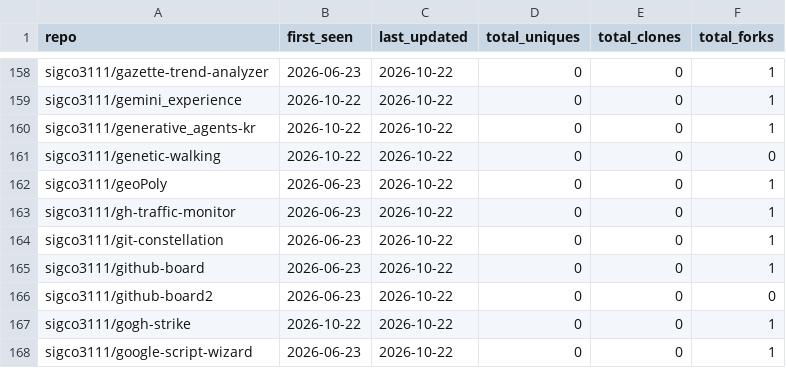
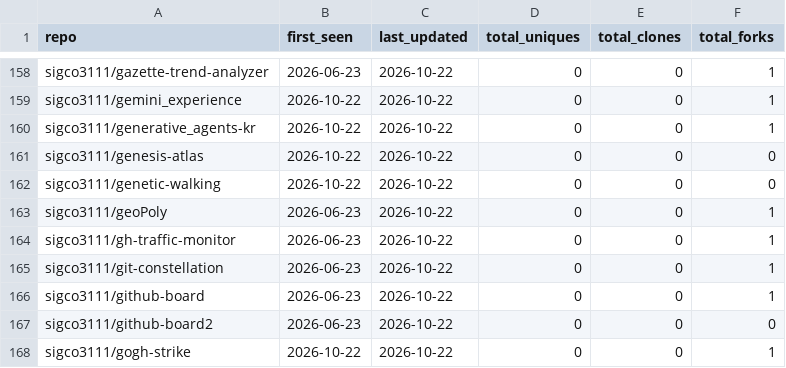
Before and after one commit to sigco3111/Repolis, a CSV file: data/logs/_cumulative.csv, drawn as a sheet; only a part is shown, gaps mark what is left out; the shorter side is filled out with more unchanged rows; the diff names each change by its address in the sheet, - before the commit and + after, or states it on an @@ line.

```diff
--- a/data/logs/_cumulative.csv
+++ b/data/logs/_cumulative.csv
+row 161: sigco3111/genesis-atlas | 2026-10-22 | 2026-10-22 | 0 | 0 | 0
```
